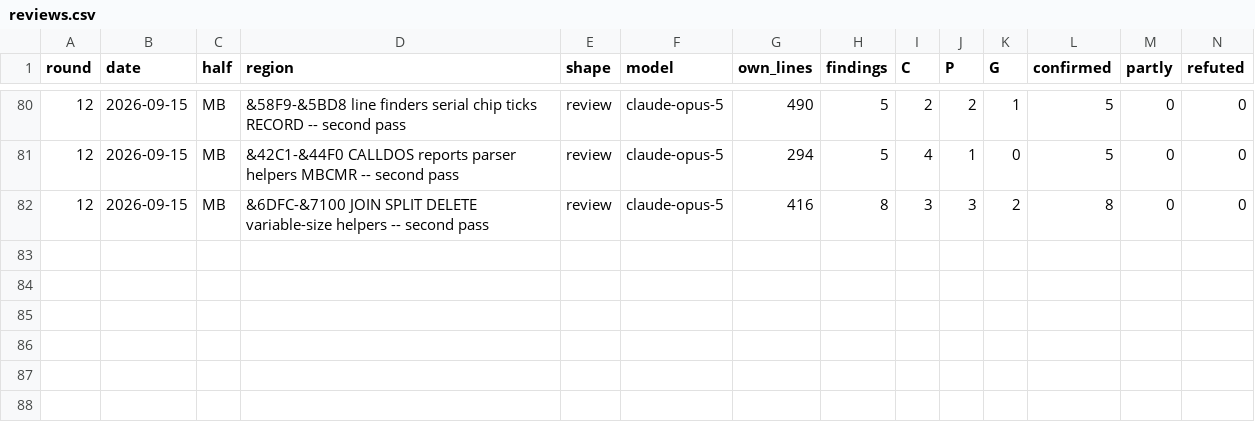
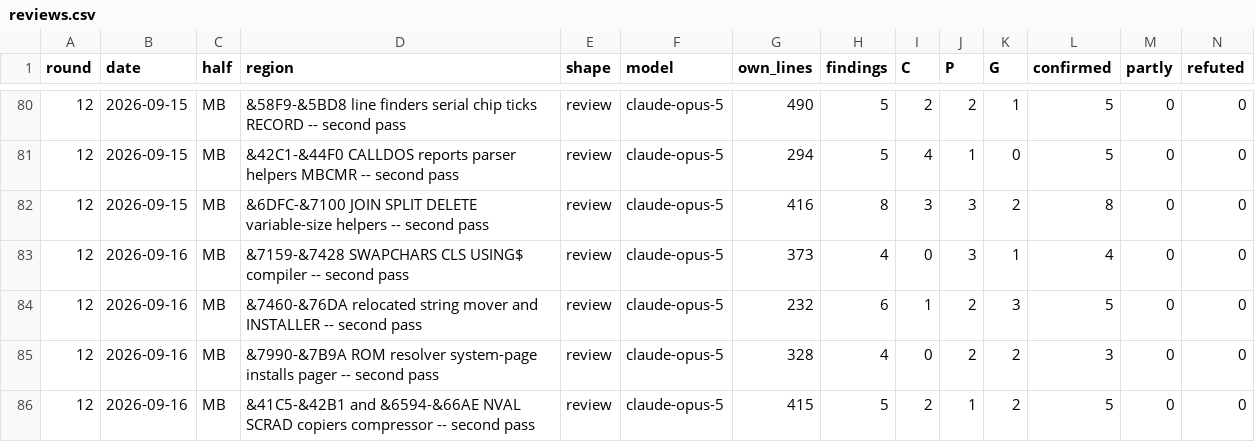
Before and after one commit to spectecjr/masterbasic, a CSV file: design/reviews.csv, drawn as a sheet; only a part is shown, gaps mark what is left out; rows hold the shown columns only; the diff names each change by its address in the sheet, - before the commit and + after, or states it on an @@ line.

```diff
--- a/design/reviews.csv
+++ b/design/reviews.csv
+row 83: 12 | 2026-09-16 | MB | &7159-&7428 SWAPCHARS CLS USING$ compiler -- second pass | review | claude-opus-5 | 373 | 4 | 0 | 3 | 1 | 4 | 0 | 0
+row 84: 12 | 2026-09-16 | MB | &7460-&76DA relocated string mover and INSTALLER -- second pass | review | claude-opus-5 | 232 | 6 | 1 | 2 | 3 | 5 | 0 | 0
+row 85: 12 | 2026-09-16 | MB | &7990-&7B9A ROM resolver system-page installs pager -- second pass | review | claude-opus-5 | 328 | 4 | 0 | 2 | 2 | 3 | 0 | 0
+row 86: 12 | 2026-09-16 | MB | &41C5-&42B1 and &6594-&66AE NVAL SCRAD copiers compressor -- second pass | review | claude-opus-5 | 415 | 5 | 2 | 1 | 2 | 5 | 0 | 0
```
Also changed, not shown: 15 other files.
